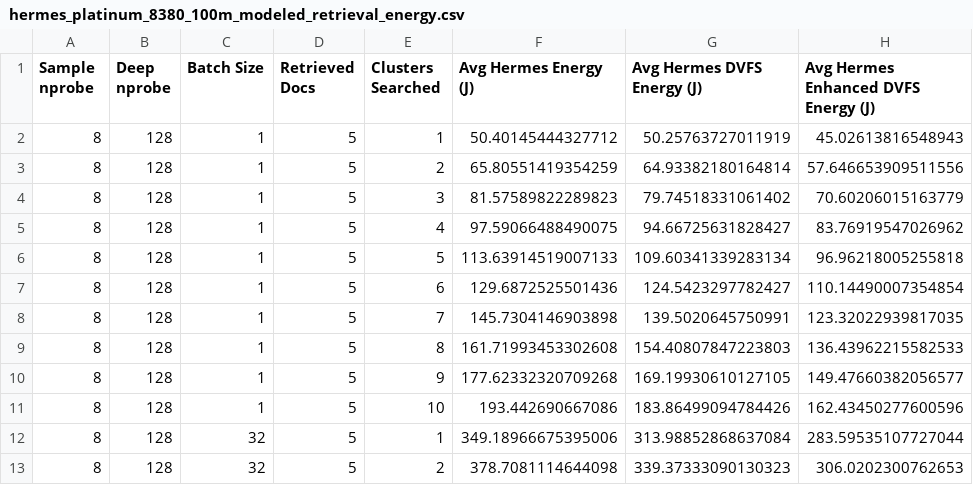
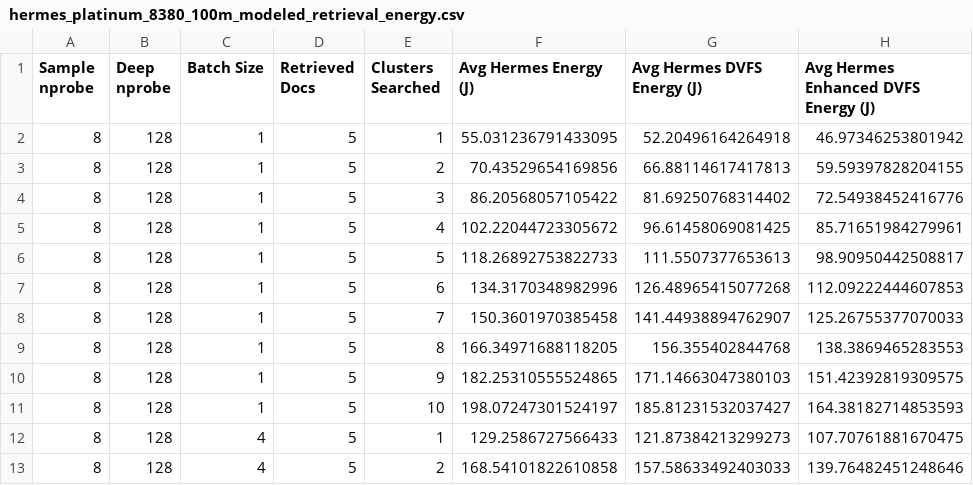
Before and after one commit to S4AI-CornellTech/Hermes, a CSV file: 100m_data/hermes_platinum_8380_100m_modeled_retrieval_energy.csv, drawn as a sheet; only a part is shown; the shorter side is filled out with more unchanged rows; the diff covers the shown part only.

Commit message:
New data added..

```diff
--- a/100m_data/hermes_platinum_8380_100m_modeled_retrieval_energy.csv
+++ b/100m_data/hermes_platinum_8380_100m_modeled_retrieval_energy.csv
@@ -1,11 +1,13 @@
 Sample nprobe,Deep nprobe,Batch Size,Retrieved Docs,Clusters Searched,Avg Hermes Energy (J),Avg Hermes DVFS Energy (J),Avg Hermes Enhanced DVFS Energy (J)
-8,128,1,5,1,50.40145444327712,50.25763727011919,45.02613816548943
-8,128,1,5,2,65.80551419354259,64.93382180164814,57.646653909511556
-8,128,1,5,3,81.57589822289823,79.74518331061402,70.60206015163779
-8,128,1,5,4,97.59066488490075,94.66725631828427,83.76919547026962
-8,128,1,5,5,113.63914519007133,109.60341339283134,96.96218005255818
-8,128,1,5,6,129.6872525501436,124.5423297782427,110.14490007354854
-8,128,1,5,7,145.7304146903898,139.5020645750991,123.32022939817035
-8,128,1,5,8,161.71993453302608,154.40807847223803,136.43962215582533
-8,128,1,5,9,177.62332320709268,169.19930610127105,149.47660382056577
-8,128,1,5,10,193.442690667086,183.86499094784426,162.43450277600596
+8,128,1,5,1,55.031236791433095,52.20496164264918,46.97346253801942
+8,128,1,5,2,70.43529654169856,66.88114617417813,59.59397828204155
+8,128,1,5,3,86.20568057105422,81.69250768314402,72.54938452416776
+8,128,1,5,4,102.22044723305672,96.61458069081425,85.71651984279961
+8,128,1,5,5,118.26892753822733,111.5507377653613,98.90950442508817
+8,128,1,5,6,134.3170348982996,126.48965415077268,112.09222444607853
+8,128,1,5,7,150.3601970385458,141.44938894762907,125.26755377070033
+8,128,1,5,8,166.34971688118205,156.355402844768,138.3869465283553
+8,128,1,5,9,182.25310555524865,171.14663047380103,151.42392819309575
+8,128,1,5,10,198.07247301524197,185.81231532037427,164.38182714853593
+8,128,4,5,1,129.2586727566433,121.87384213299273,107.70761881670475
+8,128,4,5,2,168.54101822610858,157.58633492403033,139.76482451248646
```
Also changed, not shown: 18 added rows elsewhere in this file, 3 other files.
